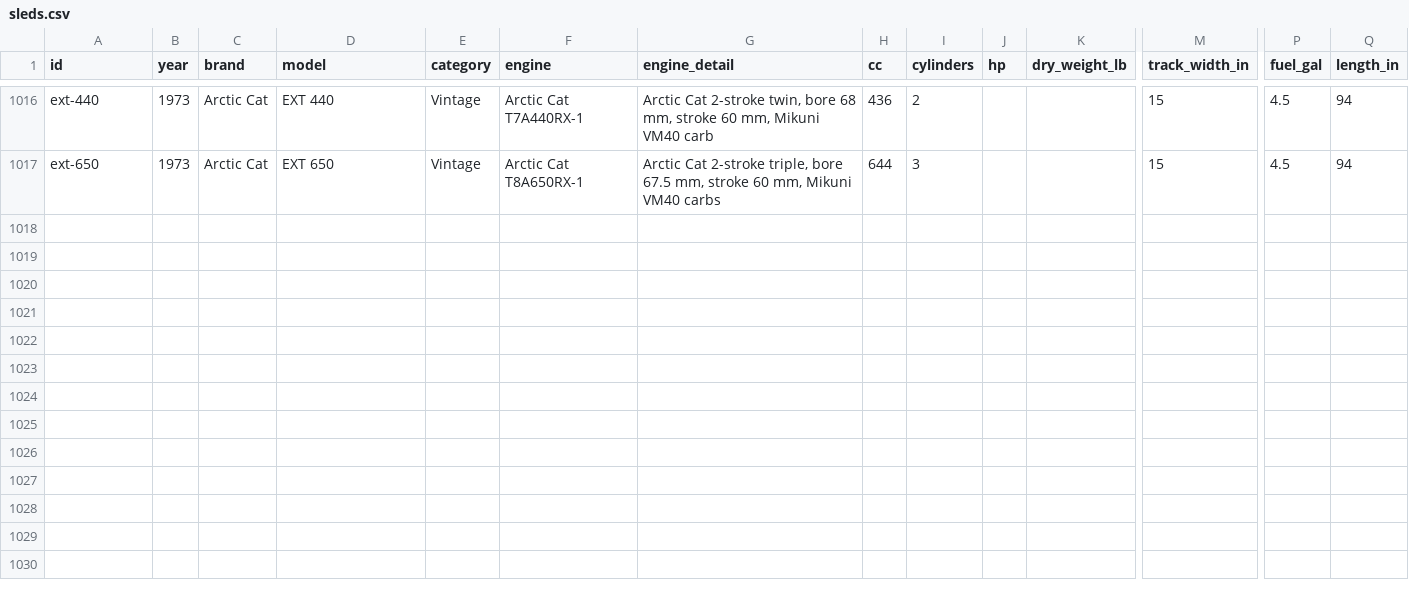
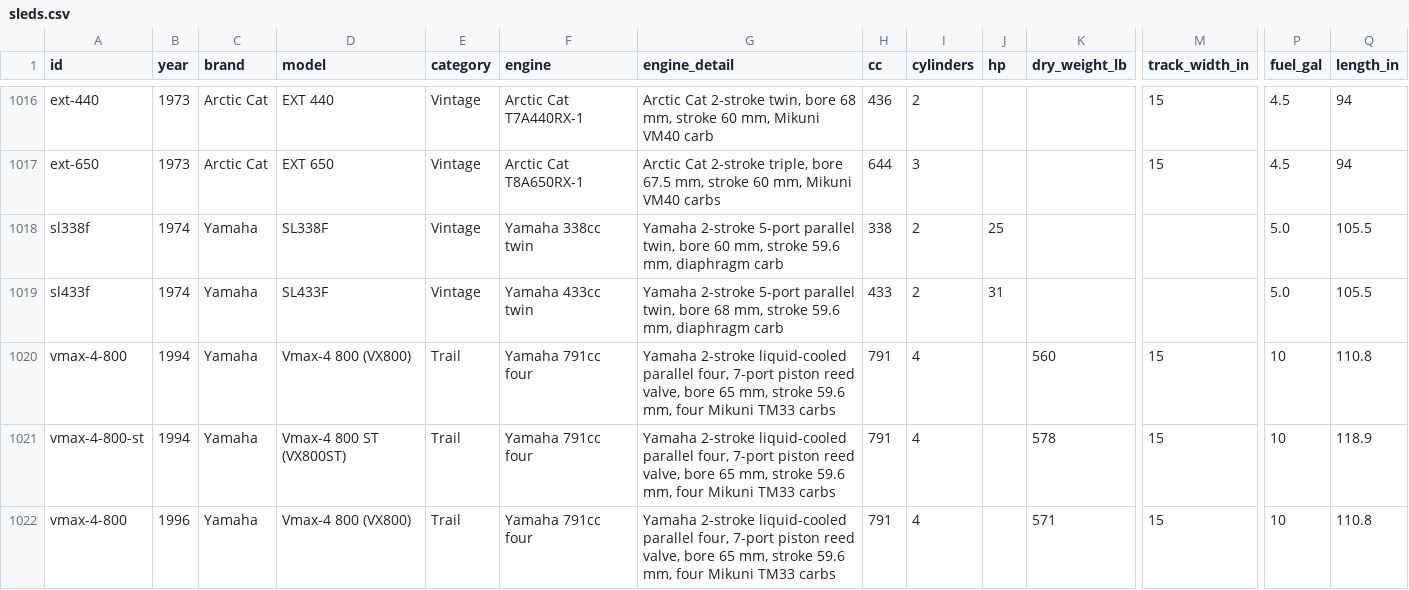
Before and after one commit to JonesT1986/SledSpecs, a CSV file: data/sleds.csv, drawn as a sheet; only a part is shown, gaps mark what is left out; rows hold the shown columns only; the diff names each change by its address in the sheet, - before the commit and + after, or states it on an @@ line.

```diff
--- a/data/sleds.csv
+++ b/data/sleds.csv
+row 1018: sl338f | 1974 | Yamaha | SL338F | Vintage | Yamaha 338cc twin | Yamaha 2-stroke 5-port parallel twin, bore 60 mm, stroke 59.6 mm, diaphragm carb | 338 | 2 | 25 |  |  | 5.0 | 105.5
+row 1019: sl433f | 1974 | Yamaha | SL433F | Vintage | Yamaha 433cc twin | Yamaha 2-stroke 5-port parallel twin, bore 68 mm, stroke 59.6 mm, diaphragm carb | 433 | 2 | 31 |  |  | 5.0 | 105.5
+row 1020: vmax-4-800 | 1994 | Yamaha | Vmax-4 800 (VX800) | Trail | Yamaha 791cc four | Yamaha 2-stroke liquid-cooled parallel four, 7-port piston reed valve, bore 65 mm, stroke 59.6 mm, four Mikuni TM33 carbs | 791 | 4 |  | 560 | 15 | 10 | 110.8
+row 1021: vmax-4-800-st | 1994 | Yamaha | Vmax-4 800 ST (VX800ST) | Trail | Yamaha 791cc four | Yamaha 2-stroke liquid-cooled parallel four, 7-port piston reed valve, bore 65 mm, stroke 59.6 mm, four Mikuni TM33 carbs | 791 | 4 |  | 578 | 15 | 10 | 118.9
+row 1022: vmax-4-800 | 1996 | Yamaha | Vmax-4 800 (VX800) | Trail | Yamaha 791cc four | Yamaha 2-stroke liquid-cooled parallel four, 7-port piston reed valve, bore 65 mm, stroke 59.6 mm, four Mikuni TM33 carbs | 791 | 4 |  | 571 | 15 | 10 | 110.8
```
